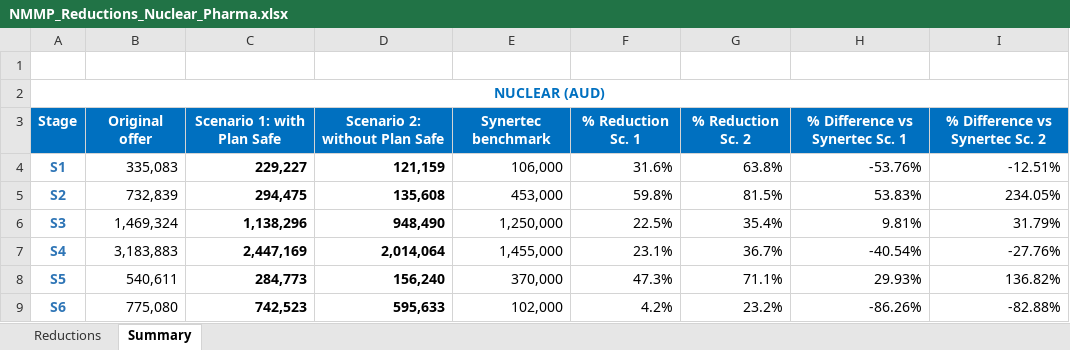
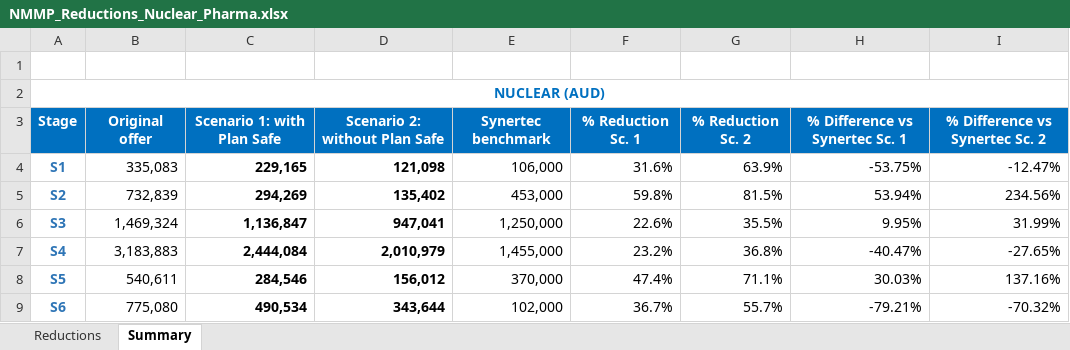
Before and after one commit to jonander007/australia, an Excel workbook: NMMP_Reductions_Nuclear_Pharma.xlsx, sheet Summary, drawn as a sheet; only a part is shown; values as stored, in another font and other column widths than the file's, no borders; the diff covers the shown part only; the diff names each change by its address in the sheet, - before the commit and + after, or states it on an @@ line.

```diff
--- a/NMMP_Reductions_Nuclear_Pharma.xlsx (sheet Summary)
+++ b/NMMP_Reductions_Nuclear_Pharma.xlsx (sheet Summary)
-C4: 229,227
+C4: 229,165
-D4: 121,159
+D4: 121,098
-G4: 63.8%
+G4: 63.9%
-H4: -53.76%
+H4: -53.75%
-I4: -12.51%
+I4: -12.47%
-C5: 294,475
+C5: 294,269
-D5: 135,608
+D5: 135,402
-H5: 53.83%
+H5: 53.94%
-I5: 234.05%
+I5: 234.56%
-C6: 1,138,296
+C6: 1,136,847
-D6: 948,490
+D6: 947,041
-F6: 22.5%
+F6: 22.6%
-G6: 35.4%
+G6: 35.5%
-H6: 9.81%
+H6: 9.95%
-I6: 31.79%
+I6: 31.99%
-C7: 2,447,169
+C7: 2,444,084
-D7: 2,014,064
+D7: 2,010,979
-F7: 23.1%
+F7: 23.2%
-G7: 36.7%
+G7: 36.8%
-H7: -40.54%
+H7: -40.47%
-I7: -27.76%
+I7: -27.65%
-C8: 284,773
+C8: 284,546
-D8: 156,240
+D8: 156,012
-F8: 47.3%
+F8: 47.4%
-H8: 29.93%
+H8: 30.03%
-I8: 136.82%
+I8: 137.16%
-C9: 742,523
+C9: 490,534
-D9: 595,633
+D9: 343,644
-F9: 4.2%
+F9: 36.7%
-G9: 23.2%
+G9: 55.7%
-H9: -86.26%
+H9: -79.21%
-I9: -82.88%
+I9: -70.32%
```
Also changed, not shown: 68 edited cells elsewhere in this sheet, sheet Reductions.
